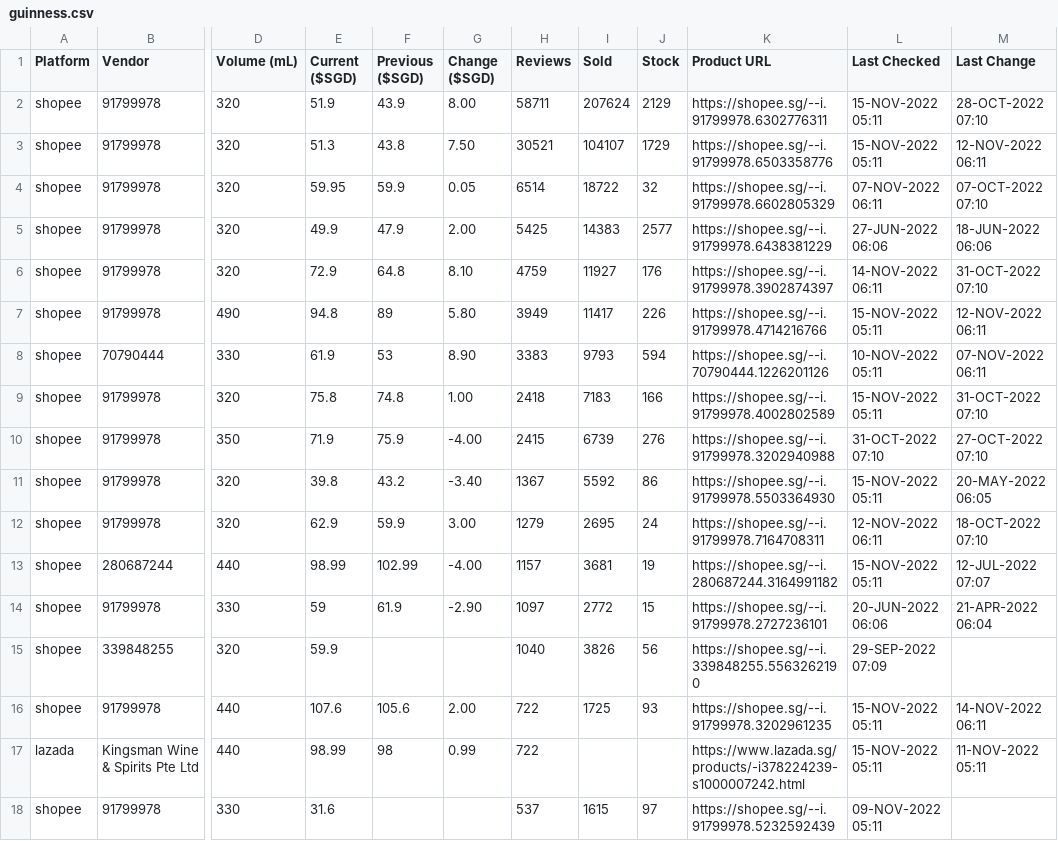
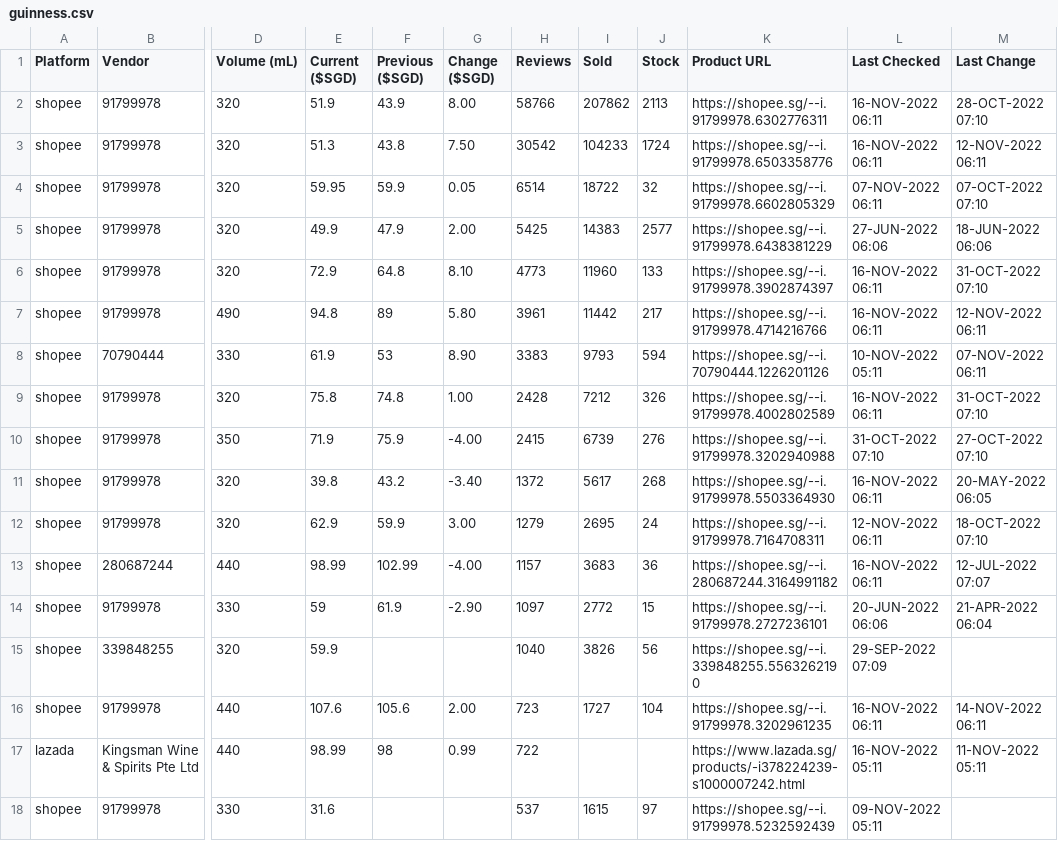
Before and after one commit to ngshiheng/fareview, a CSV file: data/guinness.csv, drawn as a sheet; only a part is shown, gaps mark what is left out; the diff covers the shown part only; the diff names each change by its address in the sheet, - before the commit and + after, or states it on an @@ line.

```diff
--- a/data/guinness.csv
+++ b/data/guinness.csv
-H2 (Reviews): 58711
+H2 (Reviews): 58766
-I2 (Sold): 207624
+I2 (Sold): 207862
-J2 (Stock): 2129
+J2 (Stock): 2113
-L2:L3 (Last Checked): 15-NOV-2022 05:11
+L2:L3 (Last Checked): 16-NOV-2022 06:11
-H3 (Reviews): 30521
+H3 (Reviews): 30542
-I3 (Sold): 104107
+I3 (Sold): 104233
-J3 (Stock): 1729
+J3 (Stock): 1724
-H6 (Reviews): 4759
+H6 (Reviews): 4773
-I6 (Sold): 11927
+I6 (Sold): 11960
-J6 (Stock): 176
+J6 (Stock): 133
-L6 (Last Checked): 14-NOV-2022 06:11
+L6 (Last Checked): 16-NOV-2022 06:11
-H7 (Reviews): 3949
+H7 (Reviews): 3961
-I7 (Sold): 11417
+I7 (Sold): 11442
-J7 (Stock): 226
+J7 (Stock): 217
-L7 (Last Checked): 15-NOV-2022 05:11
+L7 (Last Checked): 16-NOV-2022 06:11
-H9 (Reviews): 2418
+H9 (Reviews): 2428
-I9 (Sold): 7183
+I9 (Sold): 7212
-J9 (Stock): 166
+J9 (Stock): 326
-L9 (Last Checked): 15-NOV-2022 05:11
+L9 (Last Checked): 16-NOV-2022 06:11
-H11 (Reviews): 1367
+H11 (Reviews): 1372
-I11 (Sold): 5592
+I11 (Sold): 5617
-J11 (Stock): 86
+J11 (Stock): 268
-L11 (Last Checked): 15-NOV-2022 05:11
+L11 (Last Checked): 16-NOV-2022 06:11
-I13 (Sold): 3681
+I13 (Sold): 3683
-J13 (Stock): 19
+J13 (Stock): 36
-L13 (Last Checked): 15-NOV-2022 05:11
+L13 (Last Checked): 16-NOV-2022 06:11
-H16 (Reviews): 722
+H16 (Reviews): 723
-I16 (Sold): 1725
+I16 (Sold): 1727
-J16 (Stock): 93
+J16 (Stock): 104
-L16 (Last Checked): 15-NOV-2022 05:11
+L16 (Last Checked): 16-NOV-2022 06:11
-L17 (Last Checked): 15-NOV-2022 05:11
+L17 (Last Checked): 16-NOV-2022 05:11
```
Also changed, not shown: 19 edited cells elsewhere in this file, data/asahi.csv, data/carlsberg.csv, 2 other files.
